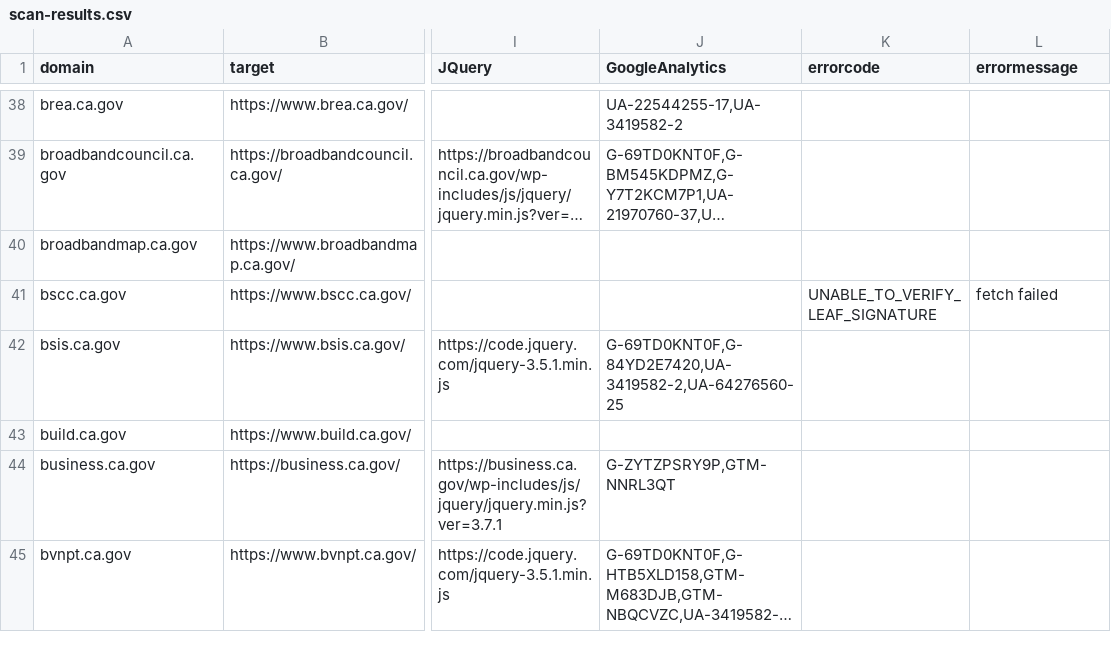
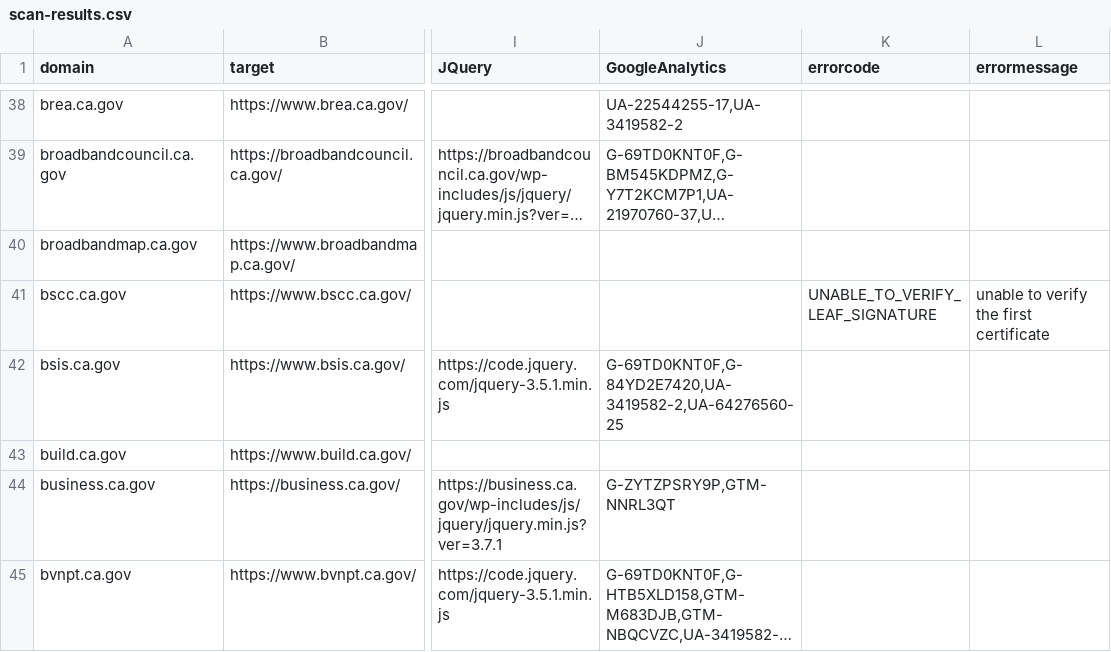
Before and after one commit to carterm/scan-url, a CSV file: publish/scan-results.csv, drawn as a sheet; only a part is shown, gaps mark what is left out; long unchanged cells end in …; the diff covers the shown part only; the diff names each change by its address in the sheet, - before the commit and + after, or states it on an @@ line.

```diff
--- a/publish/scan-results.csv
+++ b/publish/scan-results.csv
-L41 (errormessage): fetch failed
+L41 (errormessage): unable to verify the first certificate
```
Also changed, not shown: 37 edited cells elsewhere in this file, 4 other files.
